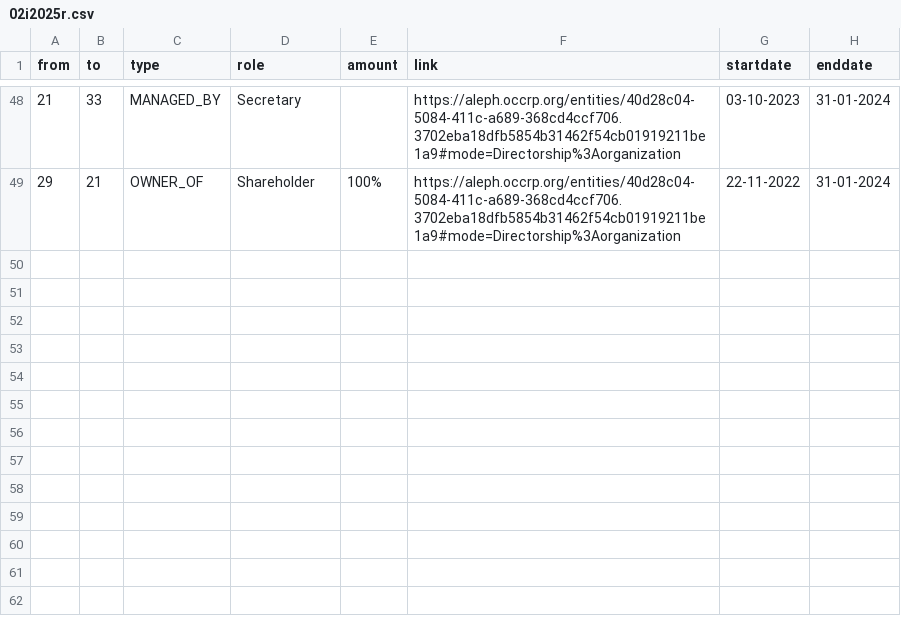
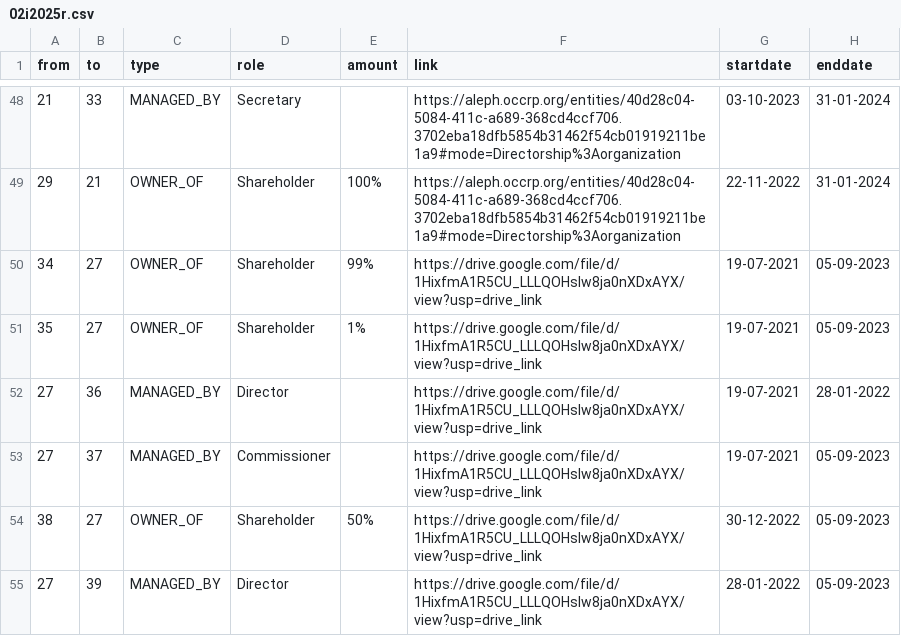
Before and after one commit to aegean8095/rumahkerumah, a CSV file: 02i2025r.csv, drawn as a sheet; only a part is shown, gaps mark what is left out.

Commit message:
Update 02i2025r.csv

```diff
--- a/02i2025r.csv
+++ b/02i2025r.csv
@@ -49 +49,7 @@ from,to,type,role,amount,link,startdate,enddate
 29,21,OWNER_OF,Shareholder,100%,https://aleph.occrp.org/entities/40d28c04-5084-411c-a689-368cd4ccf706.3702eba18dfb5854b31462f54cb01919211be1a9#mode=Directorship%3Aorganization,22-11-2022,31-01-2024
+34,27,OWNER_OF,Shareholder,99%,https://drive.google.com/file/d/1HixfmA1R5CU_LLLQOHsIw8ja0nXDxAYX/view?usp=drive_link,19-07-2021,05-09-2023
+35,27,OWNER_OF,Shareholder,1%,https://drive.google.com/file/d/1HixfmA1R5CU_LLLQOHsIw8ja0nXDxAYX/view?usp=drive_link,19-07-2021,05-09-2023
+27,36,MANAGED_BY,Director,,https://drive.google.com/file/d/1HixfmA1R5CU_LLLQOHsIw8ja0nXDxAYX/view?usp=drive_link,19-07-2021,28-01-2022
+27,37,MANAGED_BY,Commissioner,,https://drive.google.com/file/d/1HixfmA1R5CU_LLLQOHsIw8ja0nXDxAYX/view?usp=drive_link,19-07-2021,05-09-2023
+38,27,OWNER_OF,Shareholder,50%,https://drive.google.com/file/d/1HixfmA1R5CU_LLLQOHsIw8ja0nXDxAYX/view?usp=drive_link,30-12-2022,05-09-2023
+27,39,MANAGED_BY,Director,,https://drive.google.com/file/d/1HixfmA1R5CU_LLLQOHsIw8ja0nXDxAYX/view?usp=drive_link,28-01-2022,05-09-2023
```
